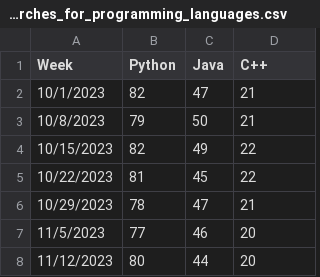
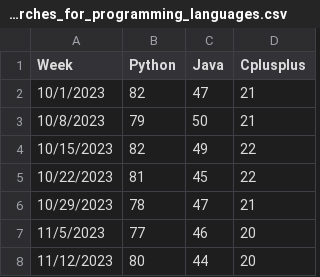
Before and after one commit to smartinezbragado/concourse-oa, a CSV file: data/weekly_searches_for_programming_languages.csv, drawn as a sheet; only a part is shown.

```diff
--- a/data/weekly_searches_for_programming_languages.csv
+++ b/data/weekly_searches_for_programming_languages.csv
@@ -1,2 +1,2 @@
-Week,Python,Java,C++
+Week,Python,Java,Cplusplus
 10/1/2023,82,47,21
```
Also changed, not shown: 11 other files.
